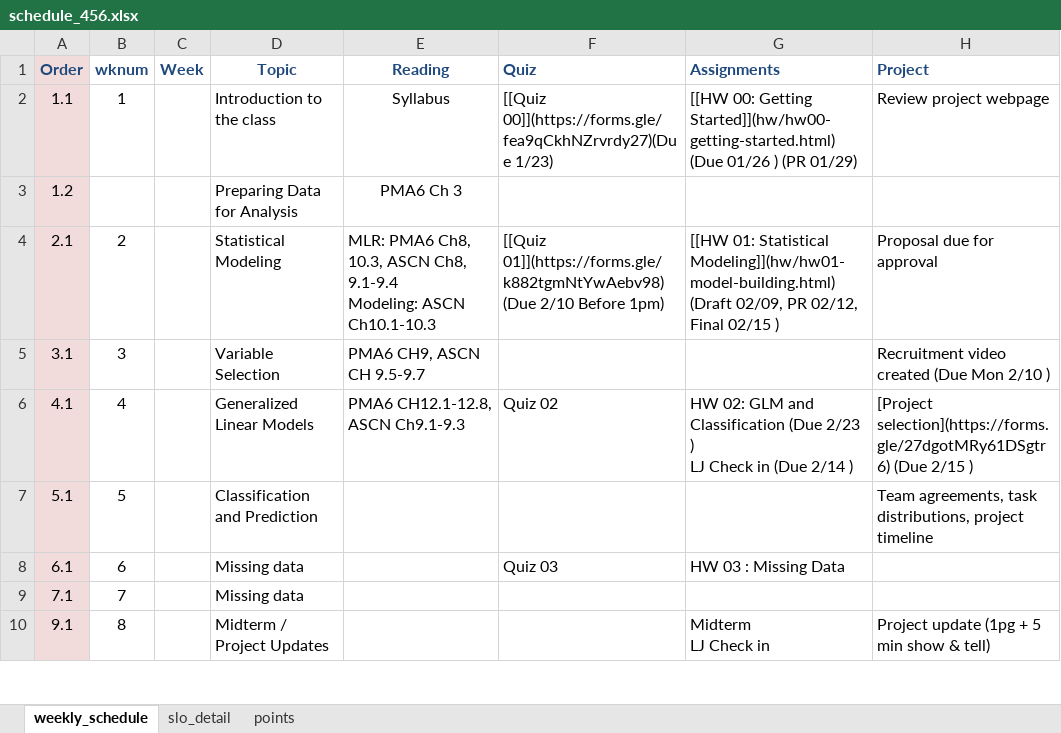
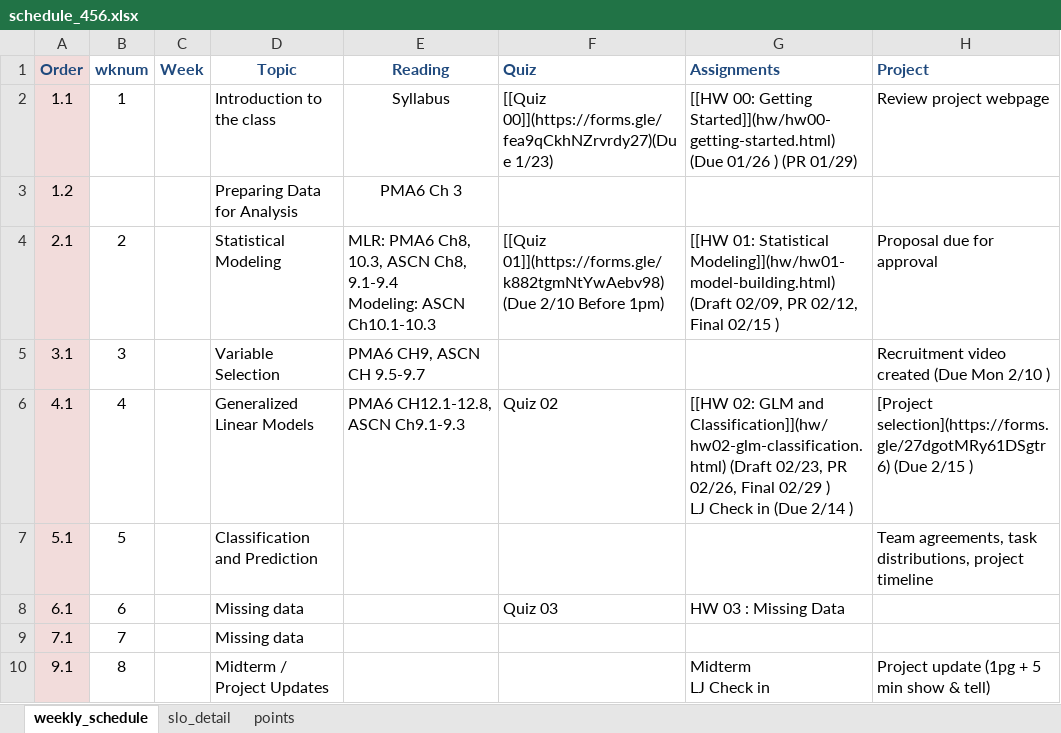
Before and after one commit to norcalbiostat/MATH456, an Excel workbook: schedule_456.xlsx, sheet weekly_schedule, drawn as a sheet; only a part is shown; values as stored, in another font and other column widths than the file's, no borders; ↵ is a line break in a cell; the diff names each change by its address in the sheet, - before the commit and + after, or states it on an @@ line.

```diff
--- a/schedule_456.xlsx (sheet weekly_schedule)
+++ b/schedule_456.xlsx (sheet weekly_schedule)
-G6 (Assignments): HW 02: GLM and Classification (Due 2/23 ) ↵ LJ…
+G6 (Assignments): [[HW 02: GLM and Classification]](hw/hw02-glm-classification.html) (Draft 02/23, PR 02/26, Final 02/29 ) ↵ LJ…
```
Also changed, not shown: sheet points, 11 other files.
